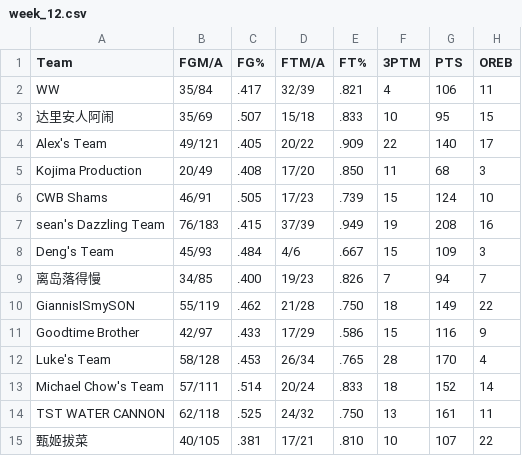
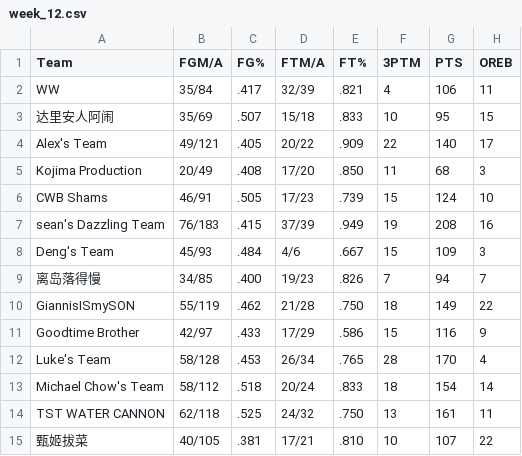
Before and after one commit to williamww19/fantasy, a CSV file: data/league_24138/weekly_stats/week_12.csv, drawn as a sheet; only a part is shown; the diff names each change by its address in the sheet, - before the commit and + after, or states it on an @@ line.

```diff
--- a/data/league_24138/weekly_stats/week_12.csv
+++ b/data/league_24138/weekly_stats/week_12.csv
-B13 (FGM/A): 57/111
+B13 (FGM/A): 58/112
-C13 (FG%): .514
+C13 (FG%): .518
-G13 (PTS): 152
+G13 (PTS): 154
```
Also changed, not shown: data/league_32858/weekly_stats/week_12.csv, data/league_32858/weekly_summary/week_12.csv, 2 other files.
